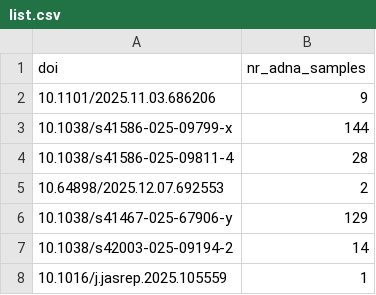
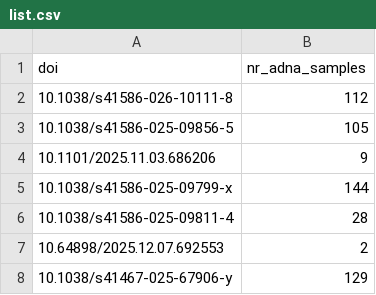
Before and after one commit to poseidon-framework/paper-directory, a CSV file: list.csv, drawn as a sheet; only a part is shown; the shorter side is filled out with more unchanged rows; the diff names each change by its address in the sheet, - before the commit and + after, or states it on an @@ line.

Commit message:
added recent papers

```diff
--- a/list.csv
+++ b/list.csv
+row 2: 10.1038/s41586-026-10111-8 | 112
+row 3: 10.1038/s41586-025-09856-5 | 105
```
